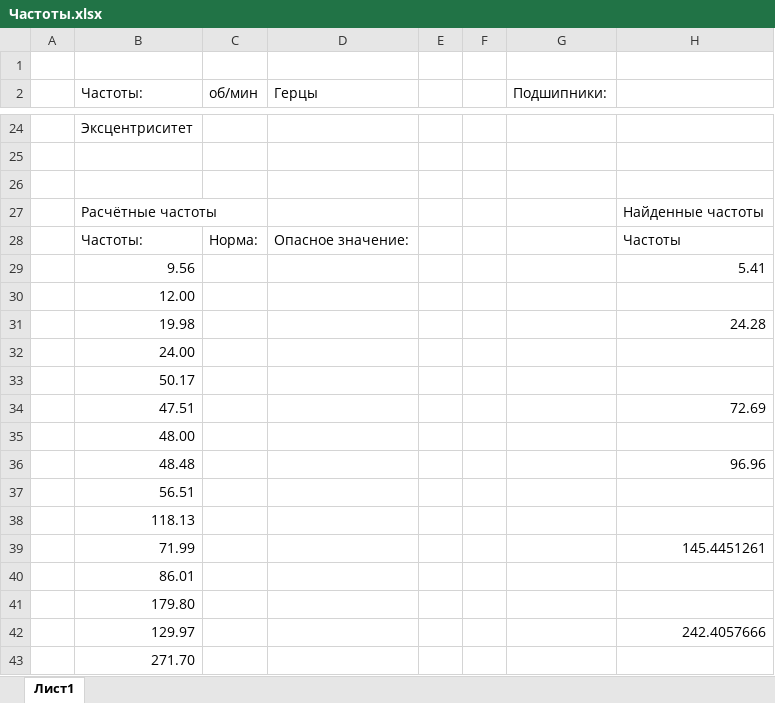
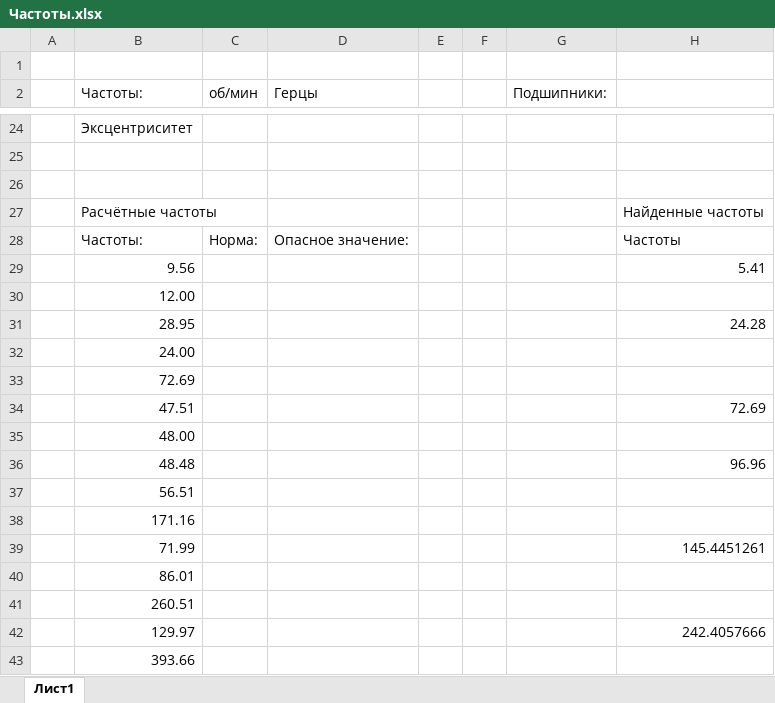
Before and after one commit to kolyaka32/freqiuncesAnalyzer, an Excel workbook: Частоты.xlsx, sheet Лист1, drawn as a sheet; only a part is shown, gaps mark what is left out; values as stored, in another font and other column widths than the file's, no borders; the diff covers the shown part only; the diff names each change by its address in the sheet, - before the commit and + after, or states it on an @@ line.

```diff
--- a/Частоты.xlsx (sheet Лист1)
+++ b/Частоты.xlsx (sheet Лист1)
-B31 (Частоты:): 19.98
+B31 (Частоты:): 28.95
-B33 (Частоты:): 50.17
+B33 (Частоты:): 72.69
-B38 (Частоты:): 118.13
+B38 (Частоты:): 171.16
-B41 (Частоты:): 179.80
+B41 (Частоты:): 260.51
-B43 (Частоты:): 271.70
+B43 (Частоты:): 393.66
```
Also changed, not shown: 7 edited cells elsewhere in this sheet, 2 other files.
